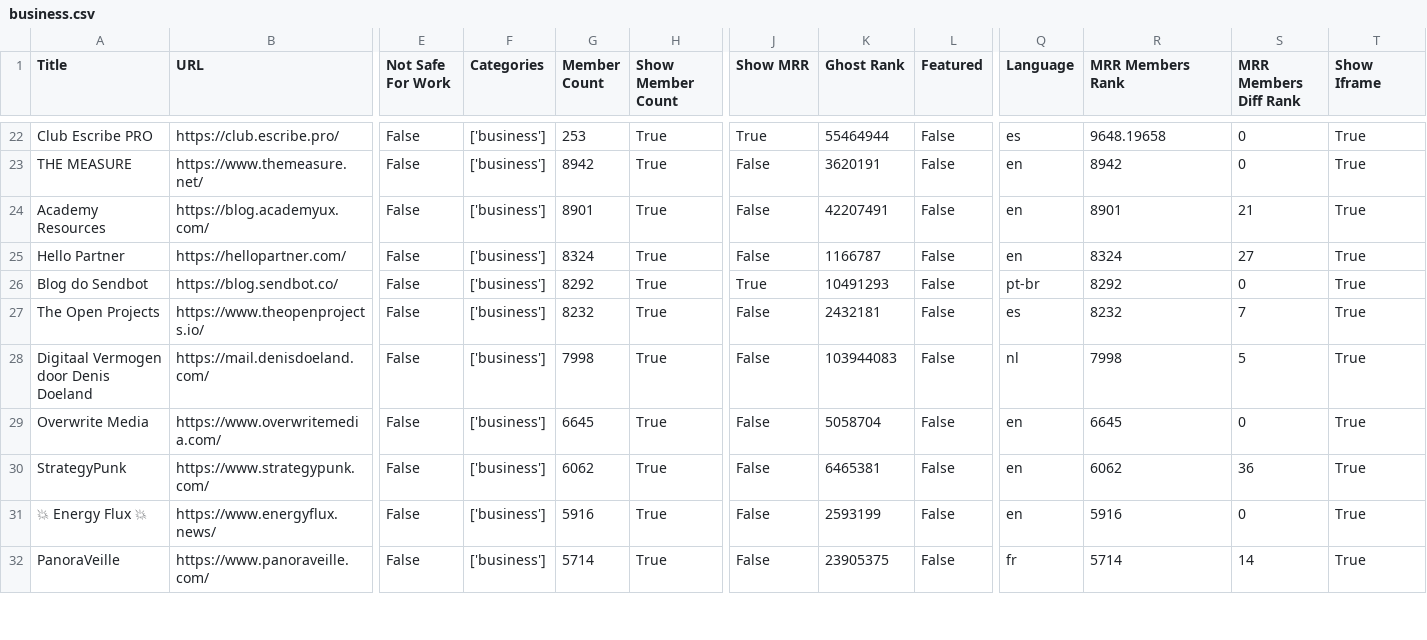
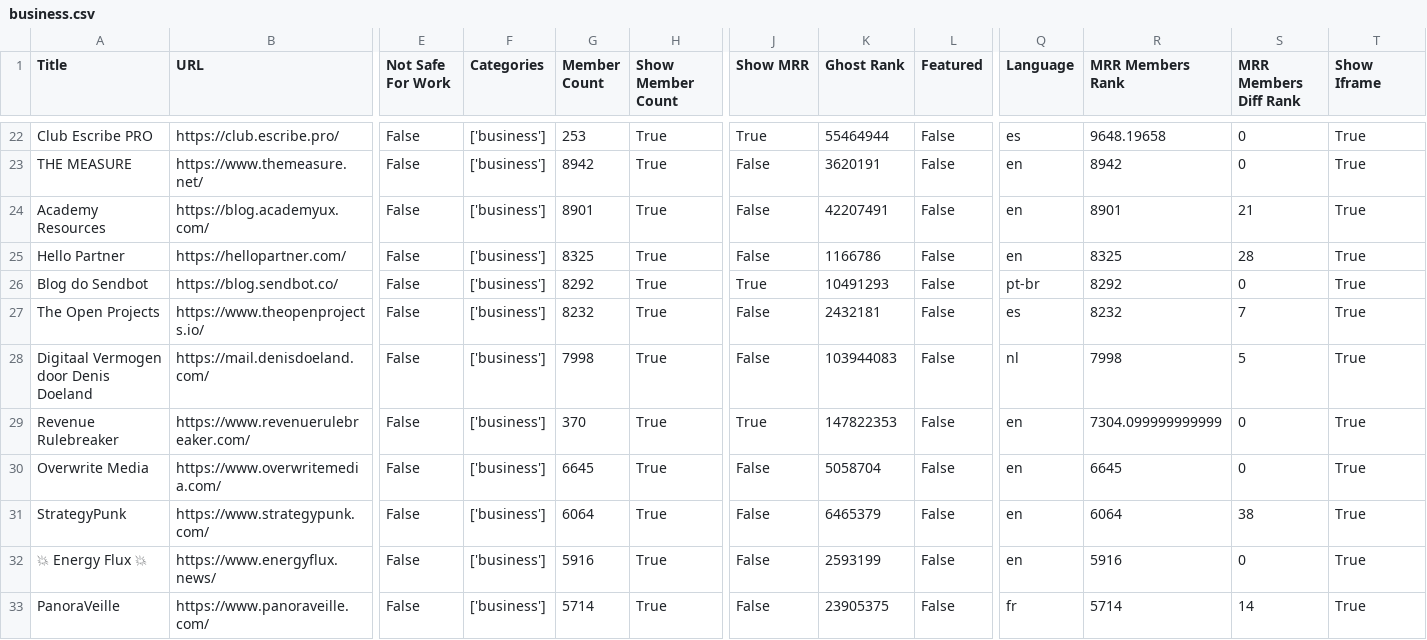
Before and after one commit to TheBoatyMcBoatFace/explore-ghosts, a CSV file: output/business.csv, drawn as a sheet; only a part is shown, gaps mark what is left out; addresses are those after the commit; rows hold the shown columns only; the diff covers the shown part only; the diff names each change by its address in the sheet, - before the commit and + after, or states it on an @@ line.

```diff
--- a/output/business.csv
+++ b/output/business.csv
-G25 (Member Count): 8324
+G25 (Member Count): 8325
-K25 (Ghost Rank): 1166787
+K25 (Ghost Rank): 1166786
-R25 (MRR Members Rank): 8324
+R25 (MRR Members Rank): 8325
-S25 (MRR Members Diff Rank): 27
+S25 (MRR Members Diff Rank): 28
+row 29: Revenue Rulebreaker | https://www.revenuerulebreaker.com/ | False | ['business'] | 370 | True | True | 147822353 | False | en | 7304.099999999999 | 0 | True
-G31 (Member Count): 6062
+G31 (Member Count): 6064
-K31 (Ghost Rank): 6465381
+K31 (Ghost Rank): 6465379
-R31 (MRR Members Rank): 6062
+R31 (MRR Members Rank): 6064
-S31 (MRR Members Diff Rank): 36
+S31 (MRR Members Diff Rank): 38
```
Also changed, not shown: 1 added row, 1 removed row and 95 edited cells elsewhere in this file, output/art.csv, output/culture.csv, 29 other files.
